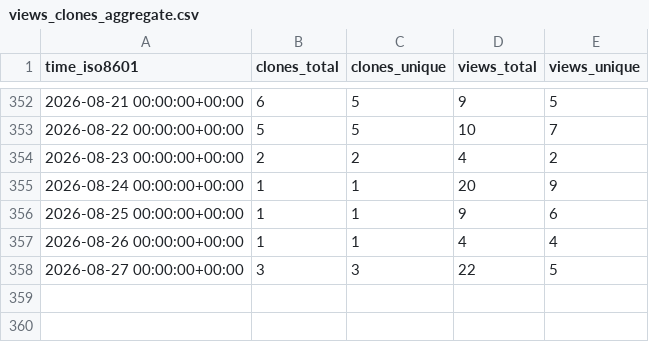
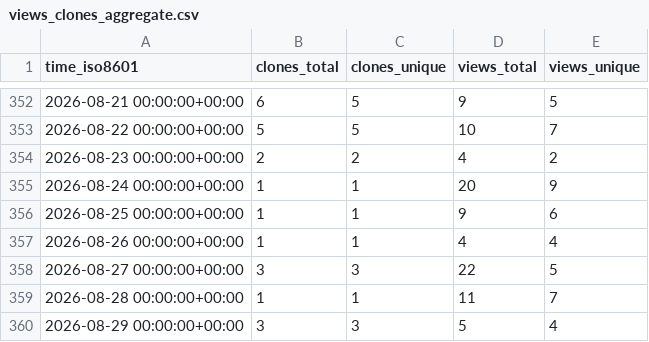
Before and after one commit to habahabai/mailstorm, a CSV file: habahabai/mailstorm/ghrs-data/views_clones_aggregate.csv, drawn as a sheet; only a part is shown, gaps mark what is left out; the diff names each change by its address in the sheet, - before the commit and + after, or states it on an @@ line.

```diff
--- a/habahabai/mailstorm/ghrs-data/views_clones_aggregate.csv
+++ b/habahabai/mailstorm/ghrs-data/views_clones_aggregate.csv
+row 359: 2026-08-28 00:00:00+00:00 | 1 | 1 | 11 | 7
+row 360: 2026-08-29 00:00:00+00:00 | 3 | 3 | 5 | 4
```
Also changed, not shown: 1 other file.
